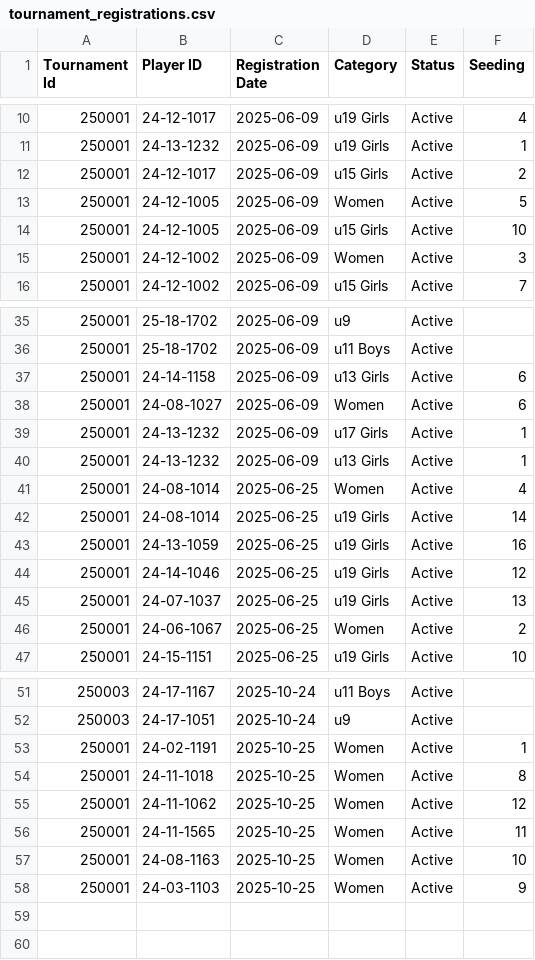
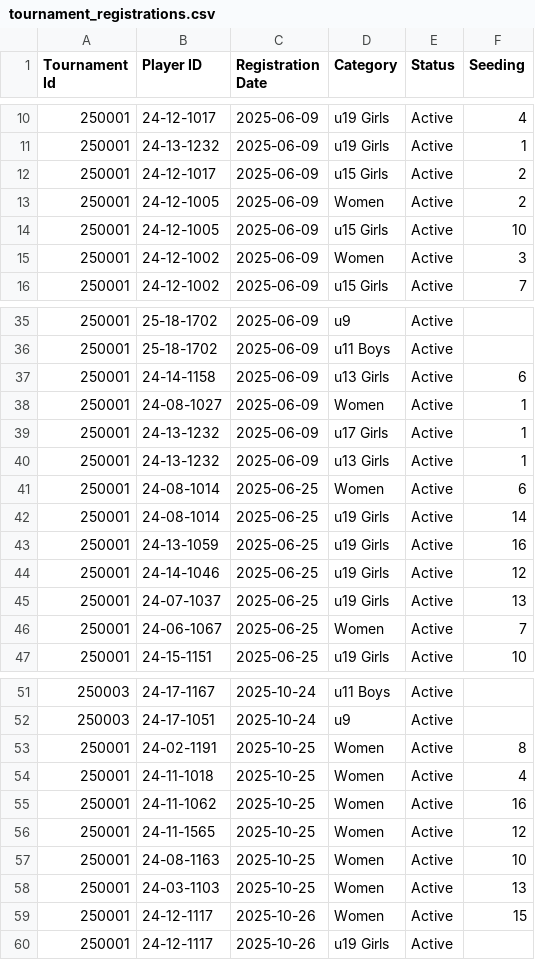
Before and after one commit to achalp1p1/tounamentapp, a CSV file: tournament_registrations.csv, drawn as a sheet; only a part is shown, gaps mark what is left out; the diff covers the shown part only.

```diff
--- a/tournament_registrations.csv
+++ b/tournament_registrations.csv
@@ -12,3 +12,3 @@ Tournament Id,Player ID,Registration Date,Category,Status,Seeding
 250001,24-12-1017,2025-06-09,u15 Girls,Active,2
-250001,24-12-1005,2025-06-09,Women,Active,5
+250001,24-12-1005,2025-06-09,Women,Active,2
 250001,24-12-1005,2025-06-09,u15 Girls,Active,10
@@ -37,6 +37,6 @@ Tournament Id,Player ID,Registration Date,Category,Status,Seeding
 250001,24-14-1158,2025-06-09,u13 Girls,Active,6
-250001,24-08-1027,2025-06-09,Women,Active,6
+250001,24-08-1027,2025-06-09,Women,Active,1
 250001,24-13-1232,2025-06-09,u17 Girls,Active,1
 250001,24-13-1232,2025-06-09,u13 Girls,Active,1
-250001,24-08-1014,2025-06-25,Women,Active,4
+250001,24-08-1014,2025-06-25,Women,Active,6
 250001,24-08-1014,2025-06-25,u19 Girls,Active,14
@@ -45,3 +45,3 @@ Tournament Id,Player ID,Registration Date,Category,Status,Seeding
 250001,24-07-1037,2025-06-25,u19 Girls,Active,13
-250001,24-06-1067,2025-06-25,Women,Active,2
+250001,24-06-1067,2025-06-25,Women,Active,7
 250001,24-15-1151,2025-06-25,u19 Girls,Active,10
@@ -52,7 +52,9 @@ Tournament Id,Player ID,Registration Date,Category,Status,Seeding
 250003,24-17-1051,2025-10-24,u9,Active,
-250001,24-02-1191,2025-10-25,Women,Active,1
-250001,24-11-1018,2025-10-25,Women,Active,8
-250001,24-11-1062,2025-10-25,Women,Active,12
-250001,24-11-1565,2025-10-25,Women,Active,11
+250001,24-02-1191,2025-10-25,Women,Active,8
+250001,24-11-1018,2025-10-25,Women,Active,4
+250001,24-11-1062,2025-10-25,Women,Active,16
+250001,24-11-1565,2025-10-25,Women,Active,12
 250001,24-08-1163,2025-10-25,Women,Active,10
-250001,24-03-1103,2025-10-25,Women,Active,9
+250001,24-03-1103,2025-10-25,Women,Active,13
+250001,24-12-1117,2025-10-26,Women,Active,15
+250001,24-12-1117,2025-10-26,u19 Girls,Active,
```
Also changed, not shown: 1 edited cell elsewhere in this file, 2 other files.
